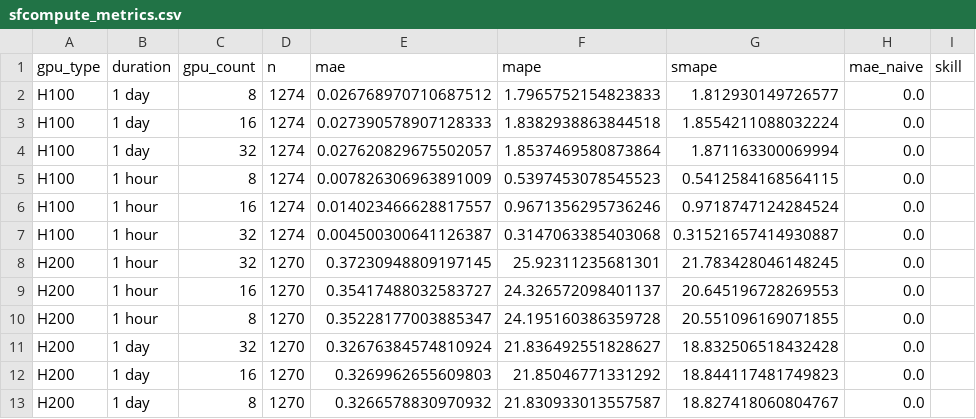
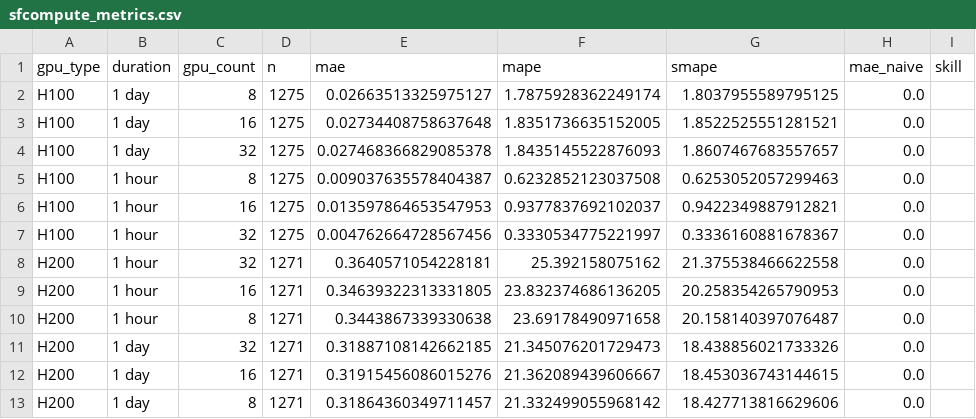
Before and after one commit to evieculloty9/gpu-pricing-scraper, a CSV file: docs/data/sfcompute_metrics.csv, drawn as a sheet; only a part is shown; the diff names each change by its address in the sheet, - before the commit and + after, or states it on an @@ line.

```diff
--- a/docs/data/sfcompute_metrics.csv
+++ b/docs/data/sfcompute_metrics.csv
-D2:D7 (n): 1274
+D2:D7 (n): 1275
-E2 (mae): 0.026768970710687512
+E2 (mae): 0.02663513325975127
-F2 (mape): 1.7965752154823833
+F2 (mape): 1.7875928362249174
-G2 (smape): 1.812930149726577
+G2 (smape): 1.8037955589795125
-E3 (mae): 0.027390578907128333
+E3 (mae): 0.02734408758637648
-F3 (mape): 1.8382938863844518
+F3 (mape): 1.8351736635152005
-G3 (smape): 1.8554211088032224
+G3 (smape): 1.8522525551281521
-E4 (mae): 0.027620829675502057
+E4 (mae): 0.027468366829085378
-F4 (mape): 1.8537469580873864
+F4 (mape): 1.8435145522876093
-G4 (smape): 1.871163300069994
+G4 (smape): 1.8607467683557657
-E5 (mae): 0.007826306963891009
+E5 (mae): 0.009037635578404387
-F5 (mape): 0.5397453078545523
+F5 (mape): 0.6232852123037508
-G5 (smape): 0.5412584168564115
+G5 (smape): 0.6253052057299463
-E6 (mae): 0.014023466628817557
+E6 (mae): 0.013597864653547953
-F6 (mape): 0.9671356295736246
+F6 (mape): 0.9377837692102037
-G6 (smape): 0.9718747124284524
+G6 (smape): 0.9422349887912821
-E7 (mae): 0.004500300641126387
+E7 (mae): 0.004762664728567456
-F7 (mape): 0.3147063385403068
+F7 (mape): 0.3330534775221997
-G7 (smape): 0.31521657414930887
+G7 (smape): 0.3336160881678367
-D8:D13 (n): 1270
+D8:D13 (n): 1271
-E8 (mae): 0.37230948809197145
+E8 (mae): 0.3640571054228181
-F8 (mape): 25.92311235681301
+F8 (mape): 25.392158075162
-G8 (smape): 21.783428046148245
+G8 (smape): 21.375538466622558
-E9 (mae): 0.35417488032583727
+E9 (mae): 0.34639322313331805
-F9 (mape): 24.326572098401137
+F9 (mape): 23.832374686136205
-G9 (smape): 20.645196728269553
+G9 (smape): 20.258354265790953
-E10 (mae): 0.35228177003885347
+E10 (mae): 0.3443867339330638
-F10 (mape): 24.195160386359728
+F10 (mape): 23.69178490971658
-G10 (smape): 20.551096169071855
+G10 (smape): 20.158140397076487
-E11 (mae): 0.32676384574810924
+E11 (mae): 0.31887108142662185
-F11 (mape): 21.836492551828627
+F11 (mape): 21.345076201729473
-G11 (smape): 18.832506518432428
+G11 (smape): 18.438856021733326
-E12 (mae): 0.3269962655609803
+E12 (mae): 0.31915456086015276
-F12 (mape): 21.85046771331292
+F12 (mape): 21.362089439606667
-G12 (smape): 18.844117481749823
+G12 (smape): 18.453036743144615
-E13 (mae): 0.3266578830970932
+E13 (mae): 0.31864360349711457
-F13 (mape): 21.830933013557587
+F13 (mape): 21.332499055968142
-G13 (smape): 18.827418060804767
+G13 (smape): 18.427713816629606
```
Also changed, not shown: docs/data/alerts.csv, docs/data/budget_scenarios.csv, 6 other files.
